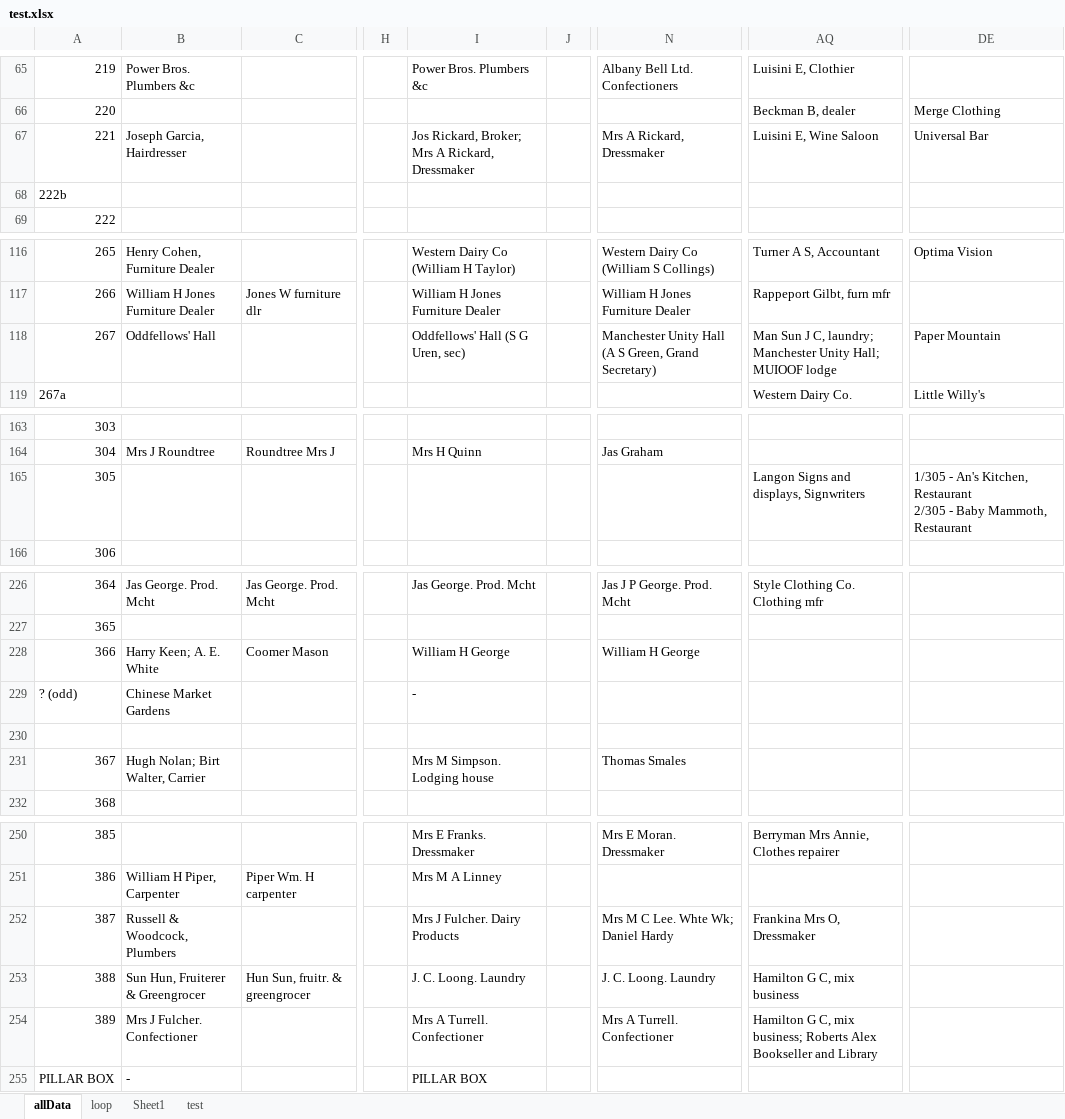
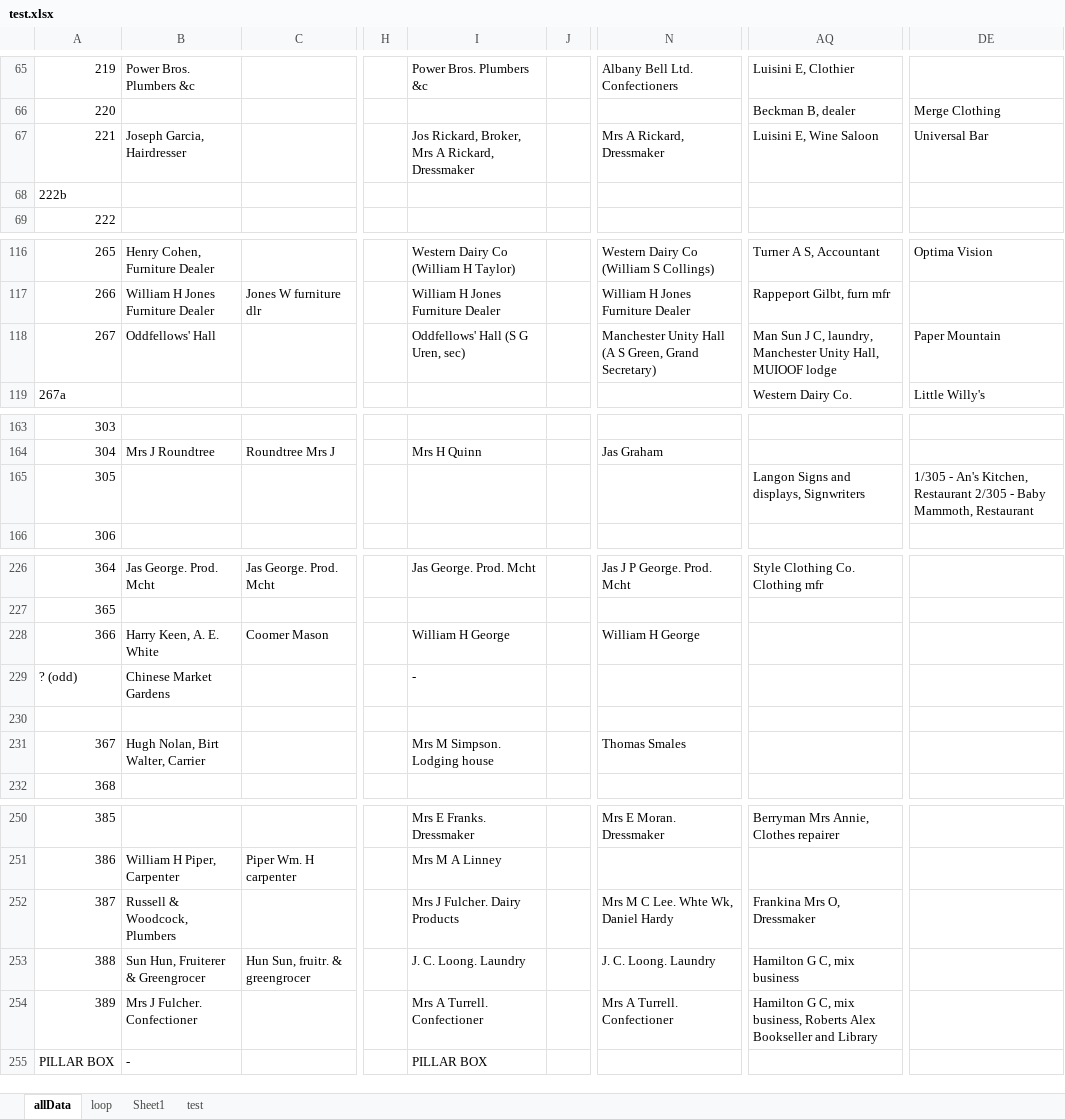
Before and after one commit to freoted/map_slider, an Excel workbook: docs/test.xlsx, sheet allData, drawn as a sheet; only a part is shown, gaps mark what is left out; values as stored, in another font and other column widths than the file's, no borders; the diff covers the shown part only; the diff names each change by its address in the sheet, - before the commit and + after, or states it on an @@ line.

```diff
--- a/docs/test.xlsx (sheet allData)
+++ b/docs/test.xlsx (sheet allData)
-I67: Jos Rickard, Broker; Mrs A…
+I67: Jos Rickard, Broker, Mrs A…
-AQ118: …J C, laundry; Manchester Unity Hall; MUIOOF lodge
+AQ118: …J C, laundry, Manchester Unity Hall, MUIOOF lodge
-DE165: …Mammoth, Restaurant
+DE165: …Mammoth, Restaurant
-B228: Harry Keen; A. E. White
+B228: Harry Keen, A. E. White
-B231: Hugh Nolan; Birt Walter, Carrier
+B231: Hugh Nolan, Birt Walter, Carrier
-N252: Mrs M C Lee. Whte Wk; Daniel Hardy
+N252: Mrs M C Lee. Whte Wk, Daniel Hardy
-AQ254: …C, mix business; Roberts Alex…
+AQ254: …C, mix business, Roberts Alex…
```
Also changed, not shown: 23 edited cells elsewhere in this sheet, docs/Once-Was-Database.xlsx, 24 other files.
